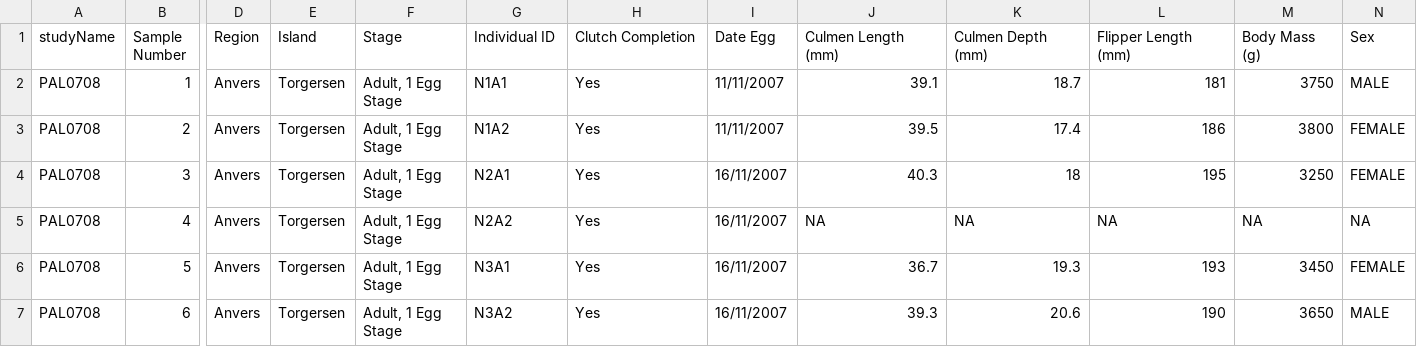
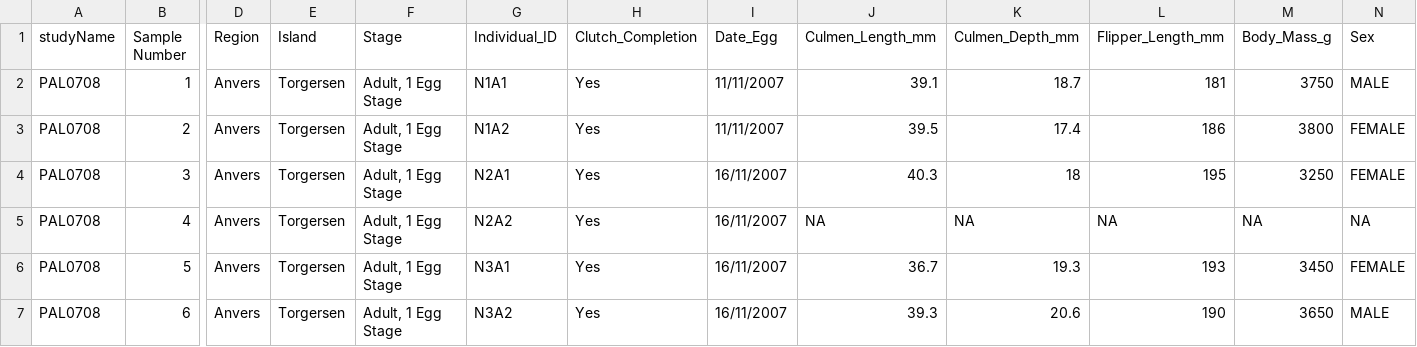
Before and after one commit to UtrechtUniversity/workshop-introduction-to-R-and-data, a TSV file: course-materials/data/penguins.tsv, drawn as a sheet; only a part is shown, gaps mark what is left out; the diff names each change by its address in the sheet, - before the commit and + after, or states it on an @@ line.

Commit message:
fix colnames

```diff
--- a/course-materials/data/penguins.tsv
+++ b/course-materials/data/penguins.tsv
-G1: Individual ID
+G1: Individual_ID
-H1: Clutch Completion
+H1: Clutch_Completion
-I1: Date Egg
+I1: Date_Egg
-J1: Culmen Length (mm)
+J1: Culmen_Length_mm
-K1: Culmen Depth (mm)
+K1: Culmen_Depth_mm
-L1: Flipper Length (mm)
+L1: Flipper_Length_mm
-M1: Body Mass (g)
+M1: Body_Mass_g
```
